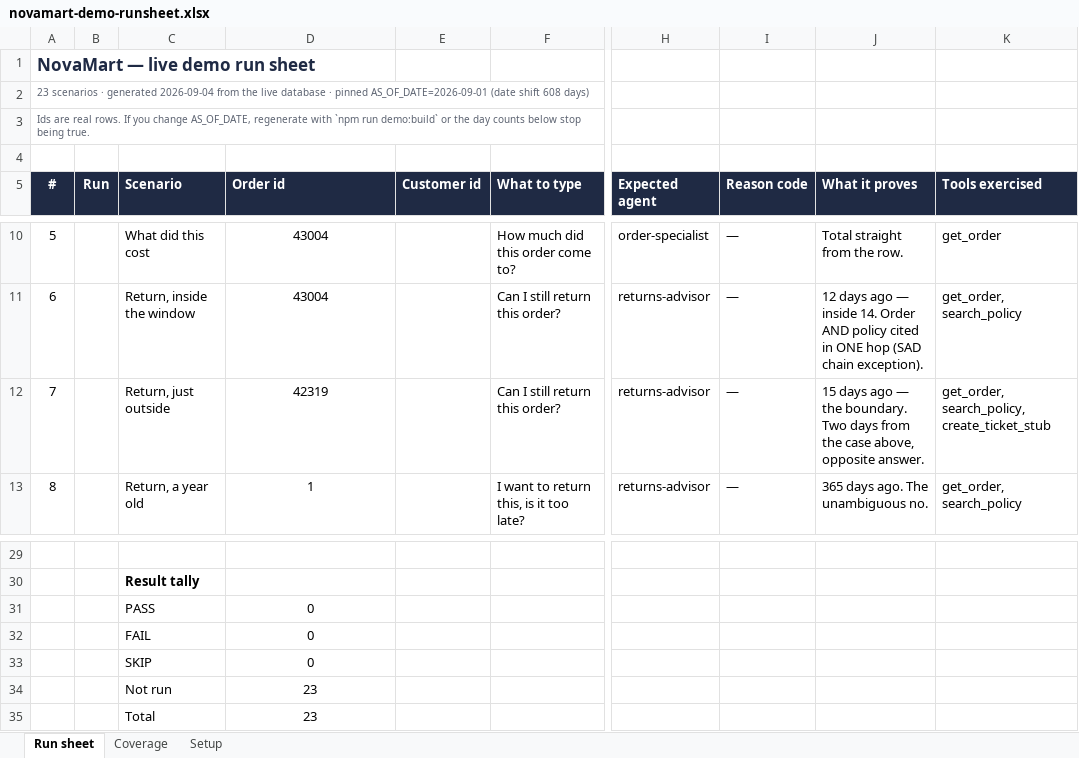
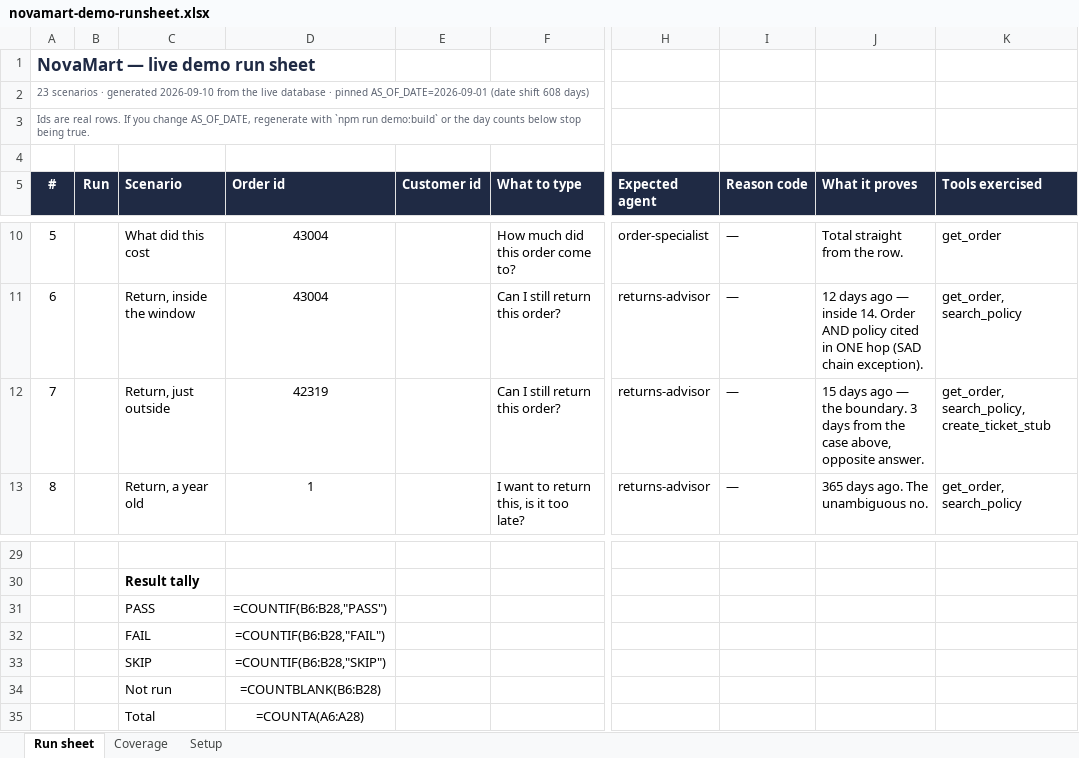
Before and after one commit to rmatx/multi-agent-cs-crew, an Excel workbook: docs/novamart-demo-runsheet.xlsx, sheet Run sheet, drawn as a sheet; only a part is shown, gaps mark what is left out; values as stored, in another font and other column widths than the file's, no borders; formulas without a stored value are shown as written; charts and pictures not drawn; the diff names each change by its address in the sheet, - before the commit and + after, or states it on an @@ line.

```diff
--- a/docs/novamart-demo-runsheet.xlsx (sheet Run sheet)
+++ b/docs/novamart-demo-runsheet.xlsx (sheet Run sheet)
-A2 (#): …· generated 2026-09-04 from the…
+A2 (#): …· generated 2026-09-10 from the…
-J12 (What it proves): …the boundary. Two days from…
+J12 (What it proves): …the boundary. 3 days from…
-D31 (Order id): 0
+D31 (Order id): =COUNTIF(B6:B28,"PASS")
-D32 (Order id): 0
+D32 (Order id): =COUNTIF(B6:B28,"FAIL")
-D33 (Order id): 0
+D33 (Order id): =COUNTIF(B6:B28,"SKIP")
-D34 (Order id): 23
+D34 (Order id): =COUNTBLANK(B6:B28)
-D35 (Order id): 23
+D35 (Order id): =COUNTA(A6:A28)
```
Also changed, not shown: charts or pictures, public/novamart-demo-runsheet.xlsx, 5 other files.
